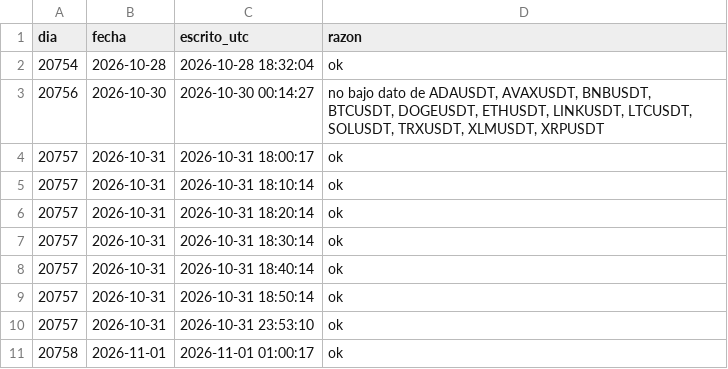
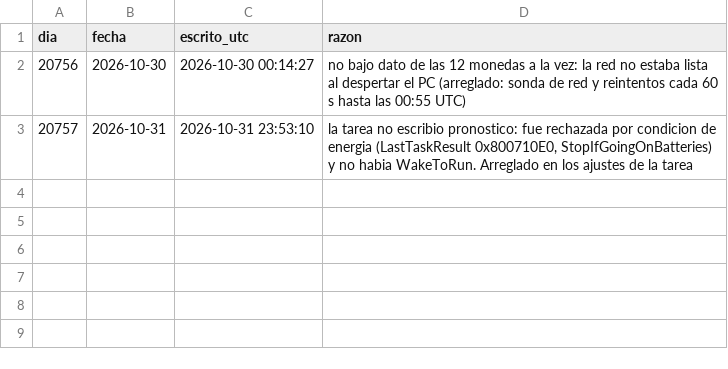
Before and after one commit to villanicamilo1/backtest-honesto, a CSV file: papel/huecos.csv, drawn as a sheet.

Commit message:
corrige huecos.csv de 10 filas a 2: quita 2026-11-01 (estaba sellado a las 00:10 UTC, bug de idempotencia a medias), 6 duplicadas del 31-oct (un dia, un hueco) y la del 28-oct (anterior al registro). Escribe las razones, que decian 'ok' por una variable pisada

```diff
--- a/papel/huecos.csv
+++ b/papel/huecos.csv
@@ -1,11 +1,3 @@
 dia,fecha,escrito_utc,razon
-20754,2026-10-28,2026-10-28 18:32:04,ok
-20756,2026-10-30,2026-10-30 00:14:27,"no bajo dato de ADAUSDT, AVAXUSDT, BNBUSDT, BTCUSDT, DOGEUSDT, ETHUSDT, LINKUSDT, LTCUSDT, SOLUSDT, TRXUSDT, XLMUSDT, XRPUSDT"
-20757,2026-10-31,2026-10-31 18:00:17,ok
-20757,2026-10-31,2026-10-31 18:10:14,ok
-20757,2026-10-31,2026-10-31 18:20:14,ok
-20757,2026-10-31,2026-10-31 18:30:14,ok
-20757,2026-10-31,2026-10-31 18:40:14,ok
-20757,2026-10-31,2026-10-31 18:50:14,ok
-20757,2026-10-31,2026-10-31 23:53:10,ok
-20758,2026-11-01,2026-11-01 01:00:17,ok
+20756,2026-10-30,2026-10-30 00:14:27,"no bajo dato de las 12 monedas a la vez: la red no estaba lista al despertar el PC (arreglado: sonda de red y reintentos cada 60 s hasta las 00:55 UTC)"
+20757,2026-10-31,2026-10-31 23:53:10,"la tarea no escribio pronostico: fue rechazada por condicion de energia (LastTaskResult 0x800710E0, StopIfGoingOnBatteries) y no habia WakeToRun. Arreglado en los ajustes de la tarea"
```
